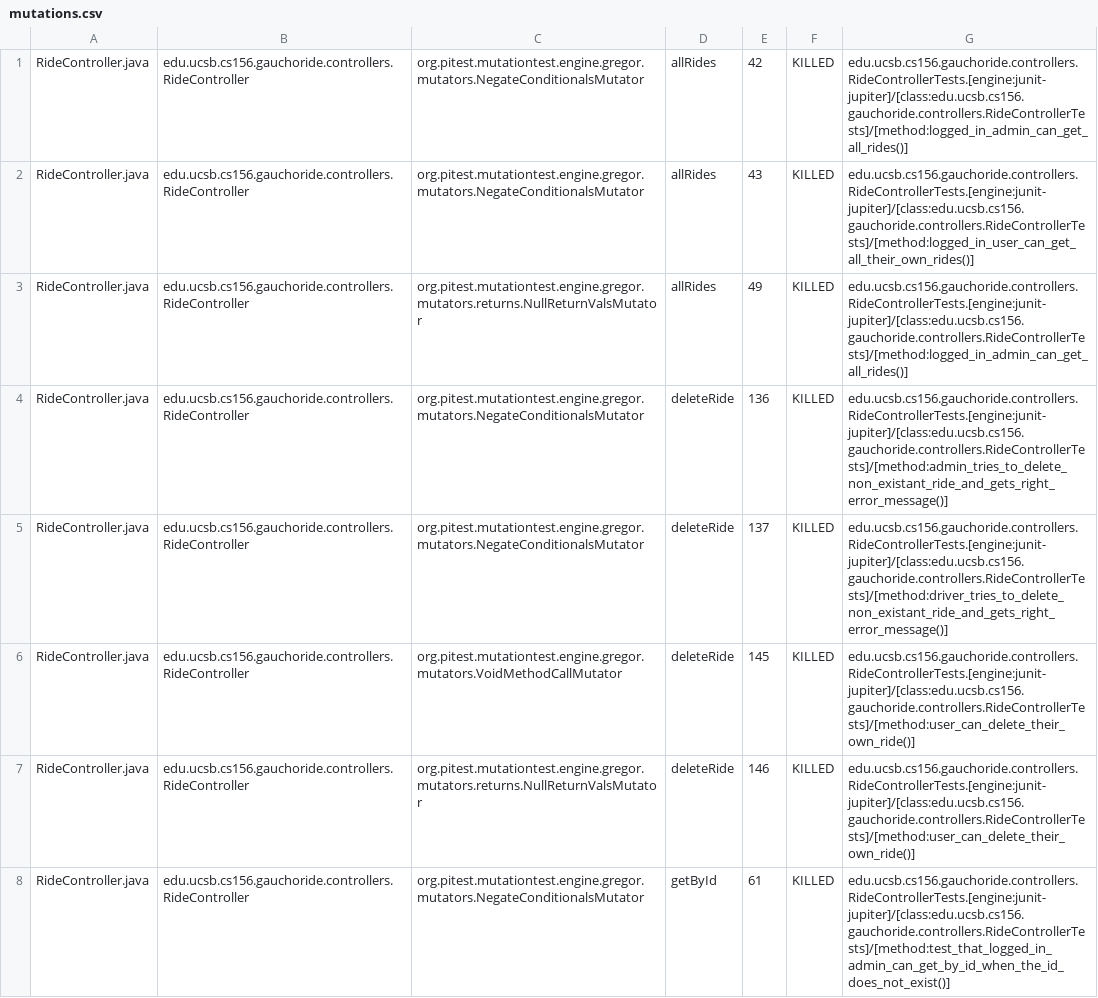
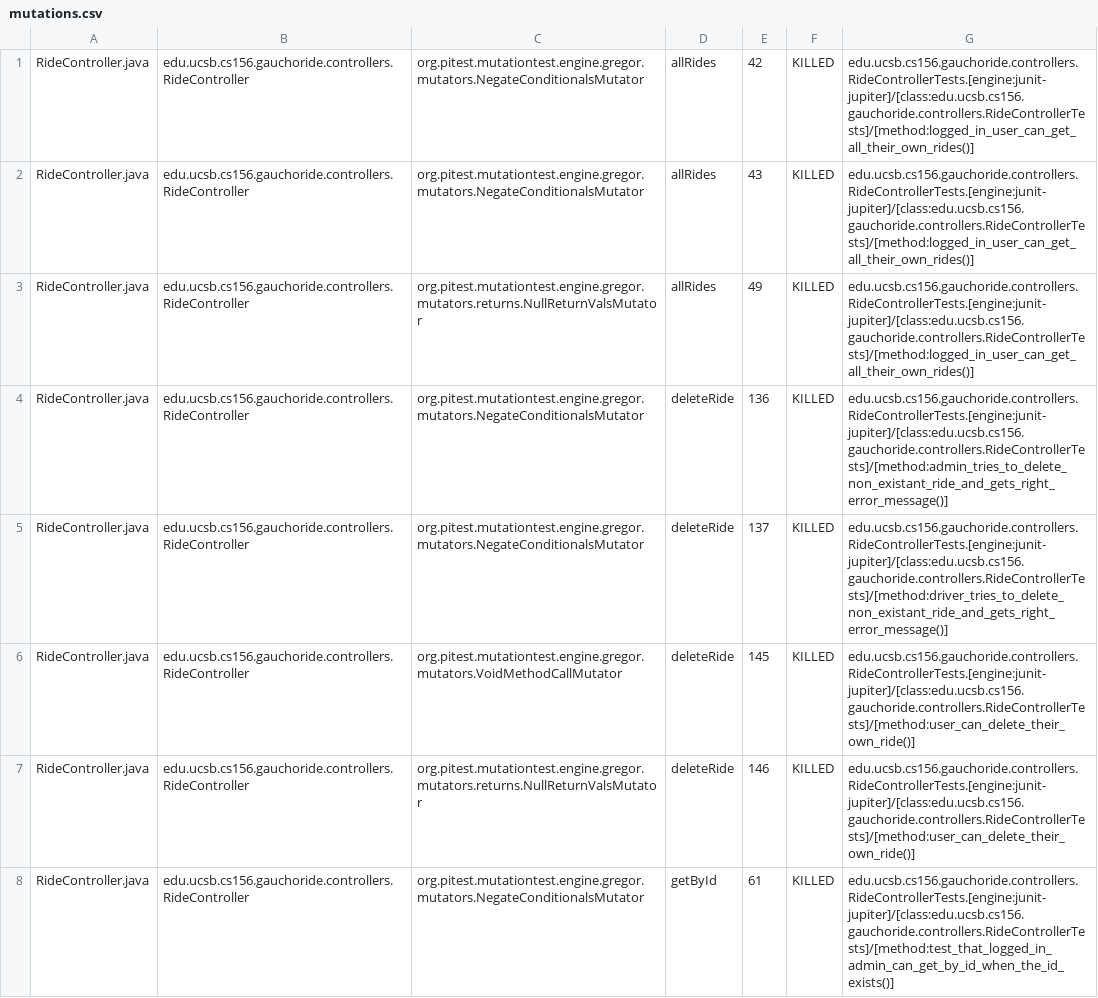
Before and after one commit to ucsb-cs156-w24/proj-gauchoride-w24-7pm-4, a CSV file: prs/31/pitest/mutations.csv, drawn as a sheet; only a part is shown; the diff covers the shown part only.

Commit message:
Deploying to gh-pages from @ ucsb-cs156-w24/proj-gauchoride-w24-7pm-4@bd7108c89a8794c6014a8c62940e52de27a8bad7 🚀

```diff
--- a/prs/31/pitest/mutations.csv
+++ b/prs/31/pitest/mutations.csv
@@ -1,4 +1,4 @@
-RideController.java,edu.ucsb.cs156.gauchoride.controllers.RideController,org.pitest.mutationtest.engine.gregor.mutators.NegateConditionalsMutator,allRides,42,KILLED,edu.ucsb.cs156.gauchoride.controllers.RideControllerTests.[engine:junit-jupiter]/[class:edu.ucsb.cs156.gauchoride.controllers.RideControllerTests]/[method:logged_in_admin_can_get_all_rides()]
+RideController.java,edu.ucsb.cs156.gauchoride.controllers.RideController,org.pitest.mutationtest.engine.gregor.mutators.NegateConditionalsMutator,allRides,42,KILLED,edu.ucsb.cs156.gauchoride.controllers.RideControllerTests.[engine:junit-jupiter]/[class:edu.ucsb.cs156.gauchoride.controllers.RideControllerTests]/[method:logged_in_user_can_get_all_their_own_rides()]
 RideController.java,edu.ucsb.cs156.gauchoride.controllers.RideController,org.pitest.mutationtest.engine.gregor.mutators.NegateConditionalsMutator,allRides,43,KILLED,edu.ucsb.cs156.gauchoride.controllers.RideControllerTests.[engine:junit-jupiter]/[class:edu.ucsb.cs156.gauchoride.controllers.RideControllerTests]/[method:logged_in_user_can_get_all_their_own_rides()]
-RideController.java,edu.ucsb.cs156.gauchoride.controllers.RideController,org.pitest.mutationtest.engine.gregor.mutators.returns.NullReturnValsMutator,allRides,49,KILLED,edu.ucsb.cs156.gauchoride.controllers.RideControllerTests.[engine:junit-jupiter]/[class:edu.ucsb.cs156.gauchoride.controllers.RideControllerTests]/[method:logged_in_admin_can_get_all_rides()]
+RideController.java,edu.ucsb.cs156.gauchoride.controllers.RideController,org.pitest.mutationtest.engine.gregor.mutators.returns.NullReturnValsMutator,allRides,49,KILLED,edu.ucsb.cs156.gauchoride.controllers.RideControllerTests.[engine:junit-jupiter]/[class:edu.ucsb.cs156.gauchoride.controllers.RideControllerTests]/[method:logged_in_user_can_get_all_their_own_rides()]
 RideController.java,edu.ucsb.cs156.gauchoride.controllers.RideController,org.pitest.mutationtest.engine.gregor.mutators.NegateConditionalsMutator,deleteRide,136,KILLED,edu.ucsb.cs156.gauchoride.controllers.RideControllerTests.[engine:junit-jupiter]/[class:edu.ucsb.cs156.gauchoride.controllers.RideControllerTests]/[method:admin_tries_to_delete_non_existant_ride_and_gets_right_error_message()]
@@ -7,2 +7,2 @@ RideController.java,edu.ucsb.cs156.gauchoride.controllers.RideController,org.pit
 RideController.java,edu.ucsb.cs156.gauchoride.controllers.RideController,org.pitest.mutationtest.engine.gregor.mutators.returns.NullReturnValsMutator,deleteRide,146,KILLED,edu.ucsb.cs156.gauchoride.controllers.RideControllerTests.[engine:junit-jupiter]/[class:edu.ucsb.cs156.gauchoride.controllers.RideControllerTests]/[method:user_can_delete_their_own_ride()]
-RideController.java,edu.ucsb.cs156.gauchoride.controllers.RideController,org.pitest.mutationtest.engine.gregor.mutators.NegateConditionalsMutator,getById,61,KILLED,edu.ucsb.cs156.gauchoride.controllers.RideControllerTests.[engine:junit-jupiter]/[class:edu.ucsb.cs156.gauchoride.controllers.RideControllerTests]/[method:test_that_logged_in_admin_can_get_by_id_when_the_id_does_not_exist()]
+RideController.java,edu.ucsb.cs156.gauchoride.controllers.RideController,org.pitest.mutationtest.engine.gregor.mutators.NegateConditionalsMutator,getById,61,KILLED,edu.ucsb.cs156.gauchoride.controllers.RideControllerTests.[engine:junit-jupiter]/[class:edu.ucsb.cs156.gauchoride.controllers.RideControllerTests]/[method:test_that_logged_in_admin_can_get_by_id_when_the_id_exists()]
```
Also changed, not shown: 2 added rows and 41 edited cells elsewhere in this file, 19 other files.
